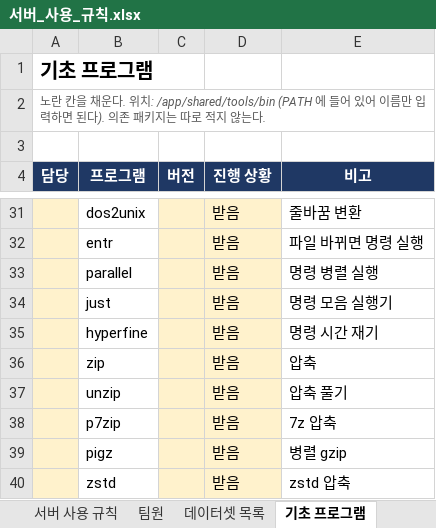
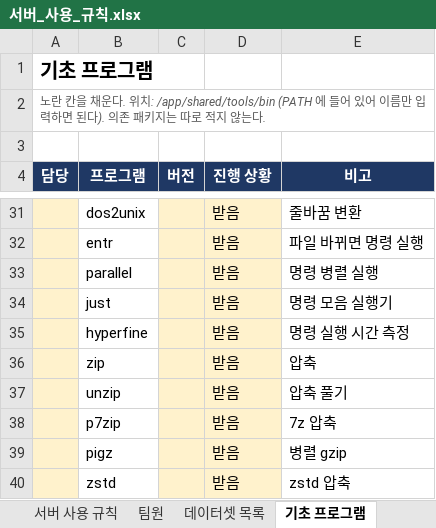
Before and after one commit to Leejunhee17/my-remote, an Excel workbook: team/서버_사용_규칙.xlsx, sheet 기초 프로그램, drawn as a sheet; only a part is shown, gaps mark what is left out; values as stored, in another font and other column widths than the file's, no borders; the diff names each change by its address in the sheet, - before the commit and + after, or states it on an @@ line.

```diff
--- a/team/서버_사용_규칙.xlsx (sheet 기초 프로그램)
+++ b/team/서버_사용_규칙.xlsx (sheet 기초 프로그램)
-E35 (비고): 명령 시간 재기
+E35 (비고): 명령 실행 시간 측정
```
Also changed, not shown: sheet GPU 배분, sheet 서버 사용 규칙, 22 other files.
